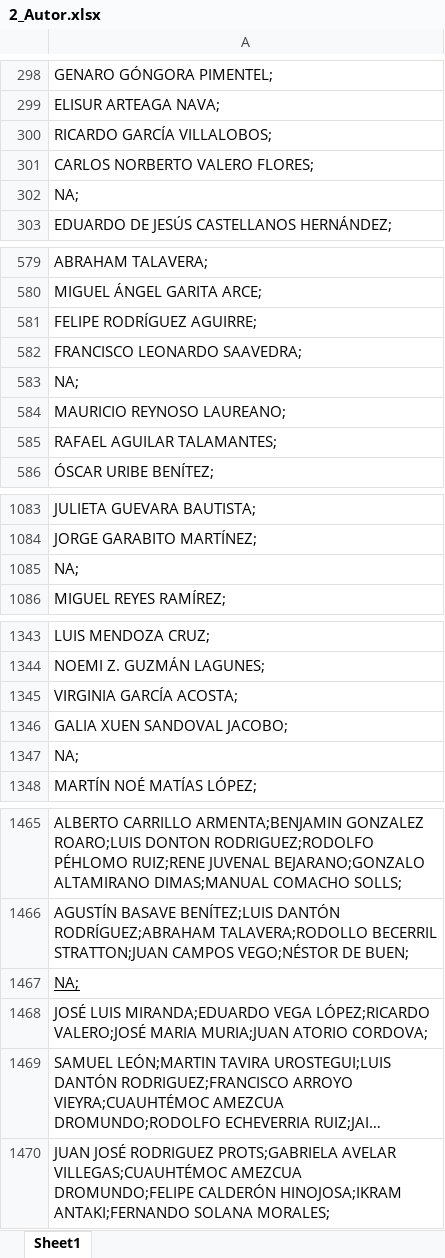
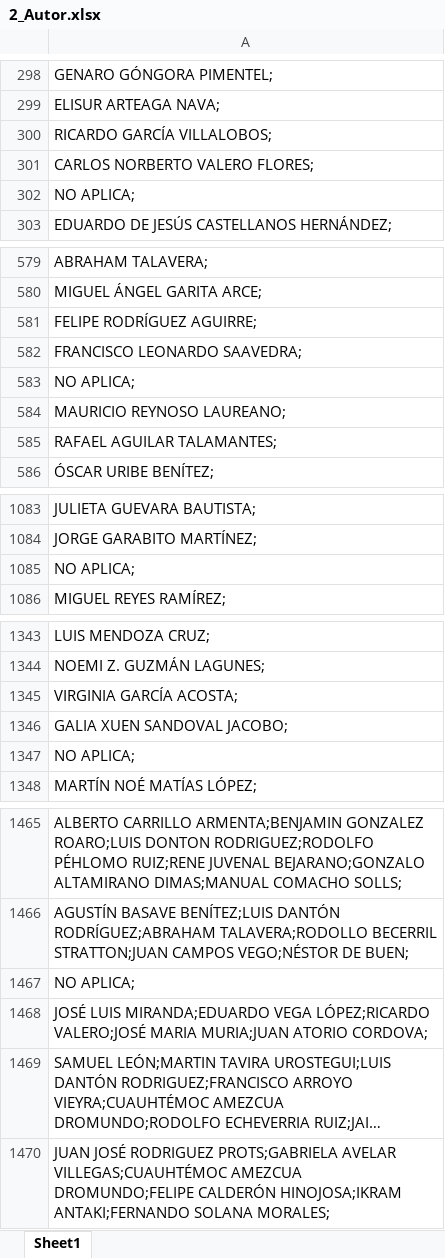
Before and after one commit to Ecamposg95/Python_Tools, an Excel workbook: DB autores V2/Input/2_Autor.xlsx, sheet Sheet1, drawn as a sheet; only a part is shown, gaps mark what is left out; long unchanged cells end in …; values as stored, in another font and other column widths than the file's, no borders; the diff covers the shown part only; the diff names each change by its address in the sheet, - before the commit and + after, or states it on an @@ line.

```diff
--- a/DB autores V2/Input/2_Autor.xlsx (sheet Sheet1)
+++ b/DB autores V2/Input/2_Autor.xlsx (sheet Sheet1)
-A302: NA;
+A302: NO APLICA;
-A583: NA;
+A583: NO APLICA;
-A1085: NA;
+A1085: NO APLICA;
-A1347: NA;
+A1347: NO APLICA;
-A1467: NA;
+A1467: NO APLICA;
-A1467 underline: on
+A1467 underline: off
```
Also changed, not shown: 16 edited cells elsewhere in this sheet, DB autores V2/Output/2_2_autores_separados.xlsx, Pdf/Input/NOMBRES.xlsx, 26 other files.
